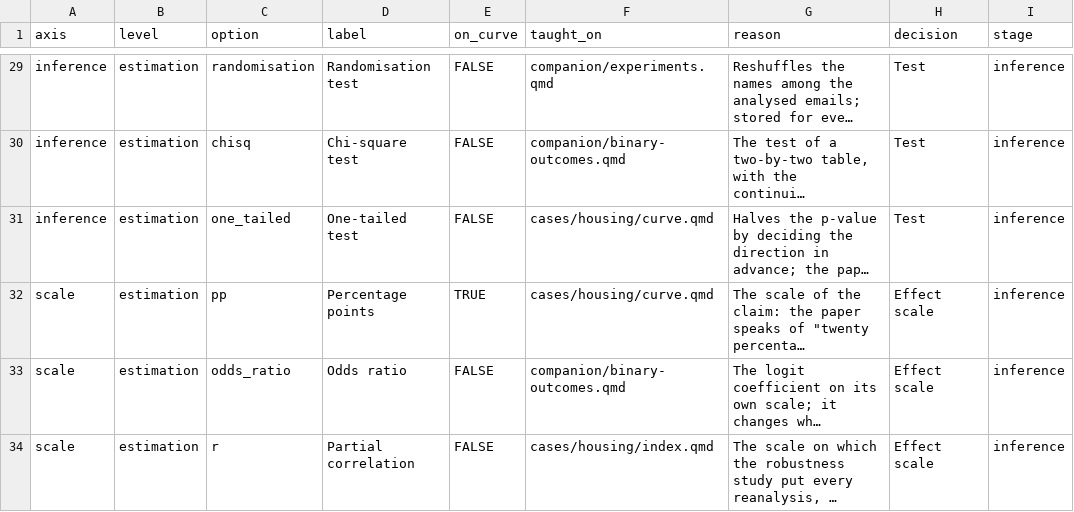
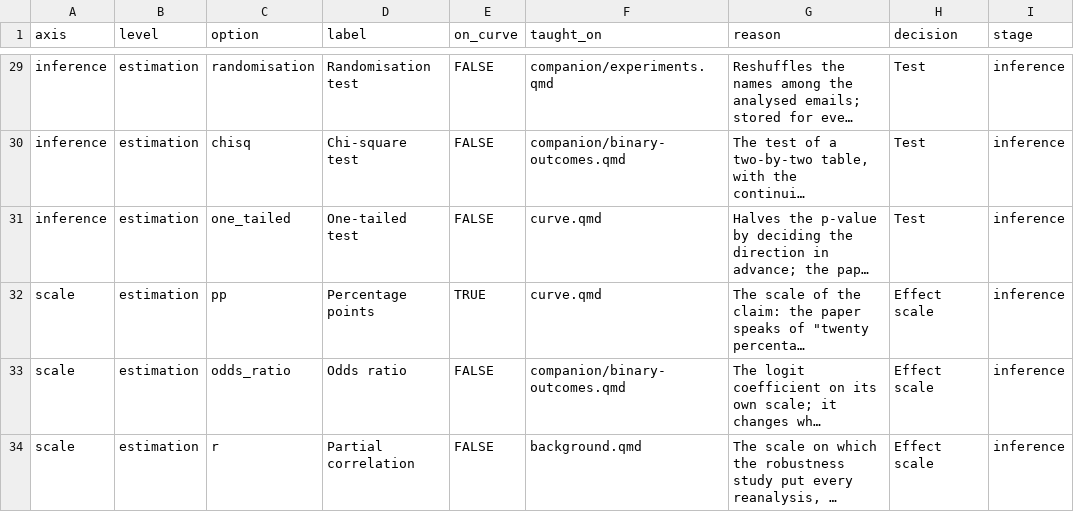
Before and after one commit to CodeMoreh/ar4ds-housing-workspace, a CSV file: data/menu_options.csv, drawn as a sheet; only a part is shown, gaps mark what is left out; long unchanged cells end in …; the diff covers the shown part only; the diff names each change by its address in the sheet, - before the commit and + after, or states it on an @@ line.

Commit message:
Round E (CM, 15 November 2026): the links and paths of the workspace follow the new layout of the Housing site (pages at its root, data in data/, the formats in tracks/short/, day/ and independent/); make_dag() builds a dagitty model string and passes it to dagitty::dagitty(), with the same graph, answers and figure; every named definition carries the mark of CM's approval; the codebooks and the README name no other case study

```diff
--- a/data/menu_options.csv
+++ b/data/menu_options.csv
-F31:F32 (taught_on): cases/housing/curve.qmd
+F31:F32 (taught_on): curve.qmd
-F34 (taught_on): cases/housing/index.qmd
+F34 (taught_on): background.qmd
```
Also changed, not shown: 20 edited cells elsewhere in this file, 12 other files.
